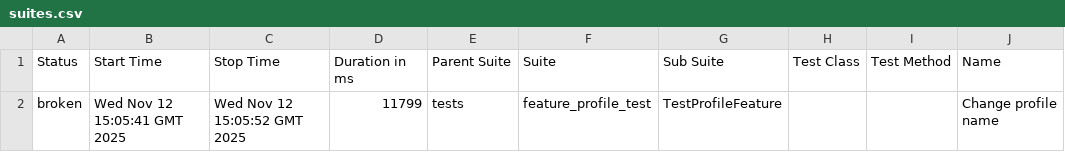
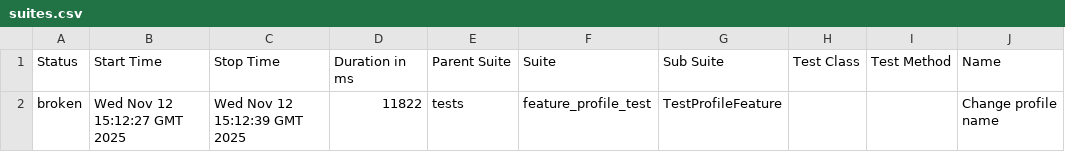
Before and after one commit to cheesy-arc/LiveCoding, a CSV file: data/suites.csv, drawn as a sheet; only a part is shown; the diff names each change by its address in the sheet, - before the commit and + after, or states it on an @@ line.

```diff
--- a/data/suites.csv
+++ b/data/suites.csv
-B2 (Start Time): Wed Nov 12 15:05:41 GMT 2025
+B2 (Start Time): Wed Nov 12 15:12:27 GMT 2025
-C2 (Stop Time): Wed Nov 12 15:05:52 GMT 2025
+C2 (Stop Time): Wed Nov 12 15:12:39 GMT 2025
-D2 (Duration in ms): 11799
+D2 (Duration in ms): 11822
```
Also changed, not shown: 22 other files.
